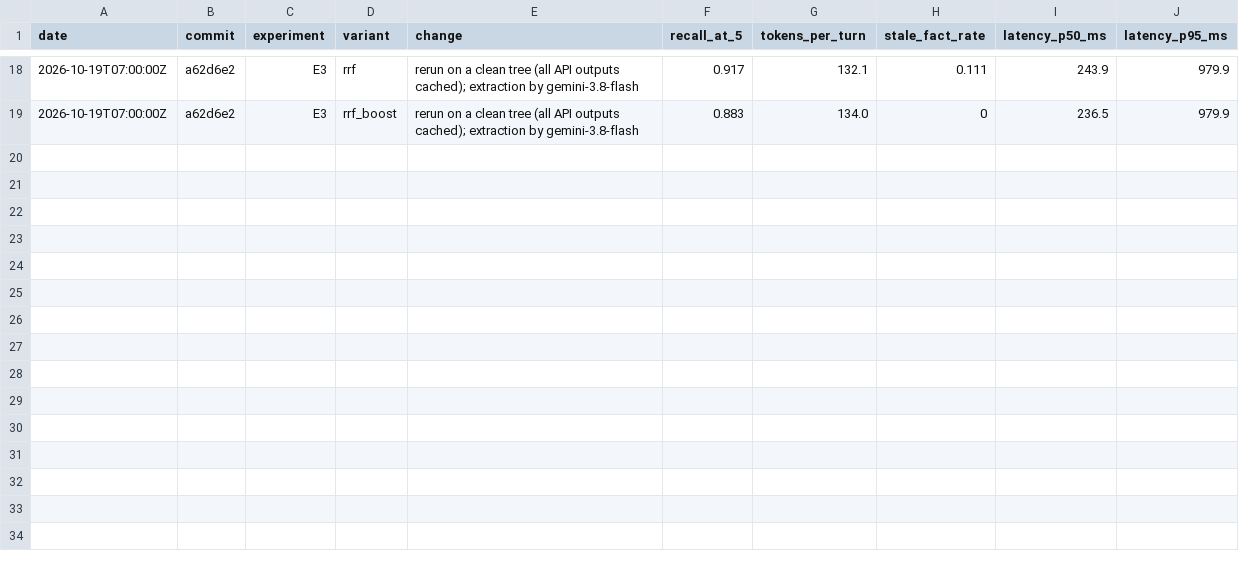
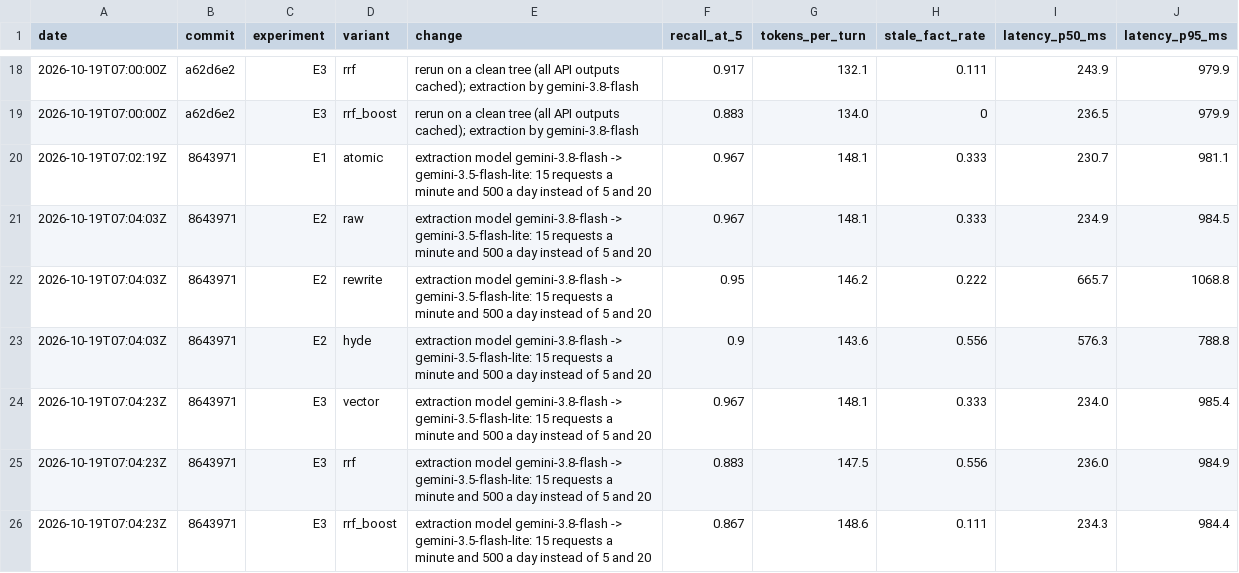
Before and after one commit to shahtatva/wren, a CSV file: evals/results.csv, drawn as a sheet; only a part is shown, gaps mark what is left out.

```diff
--- a/evals/results.csv
+++ b/evals/results.csv
@@ -19 +19,8 @@ date,commit,experiment,variant,change,recall_at_5,tokens_per_turn,stale_fact_rat
 2026-10-19T07:00:00Z,a62d6e2,E3,rrf_boost,rerun on a clean tree (all API outputs cached); extraction by gemini-3.8-flash,0.883,134.0,0,236.5,979.9
+2026-10-19T07:02:19Z,8643971,E1,atomic,extraction model gemini-3.8-flash -> gemini-3.5-flash-lite: 15 requests a minute and 500 a day instead of 5 and 20,0.967,148.1,0.333,230.7,981.1
+2026-10-19T07:04:03Z,8643971,E2,raw,extraction model gemini-3.8-flash -> gemini-3.5-flash-lite: 15 requests a minute and 500 a day instead of 5 and 20,0.967,148.1,0.333,234.9,984.5
+2026-10-19T07:04:03Z,8643971,E2,rewrite,extraction model gemini-3.8-flash -> gemini-3.5-flash-lite: 15 requests a minute and 500 a day instead of 5 and 20,0.95,146.2,0.222,665.7,1068.8
+2026-10-19T07:04:03Z,8643971,E2,hyde,extraction model gemini-3.8-flash -> gemini-3.5-flash-lite: 15 requests a minute and 500 a day instead of 5 and 20,0.9,143.6,0.556,576.3,788.8
+2026-10-19T07:04:23Z,8643971,E3,vector,extraction model gemini-3.8-flash -> gemini-3.5-flash-lite: 15 requests a minute and 500 a day instead of 5 and 20,0.967,148.1,0.333,234.0,985.4
+2026-10-19T07:04:23Z,8643971,E3,rrf,extraction model gemini-3.8-flash -> gemini-3.5-flash-lite: 15 requests a minute and 500 a day instead of 5 and 20,0.883,147.5,0.556,236.0,984.9
+2026-10-19T07:04:23Z,8643971,E3,rrf_boost,extraction model gemini-3.8-flash -> gemini-3.5-flash-lite: 15 requests a minute and 500 a day instead of 5 and 20,0.867,148.6,0.111,234.3,984.4
```
